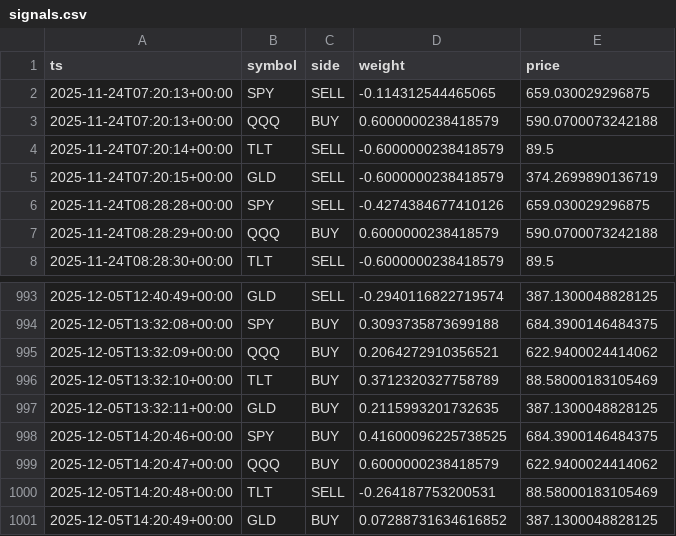
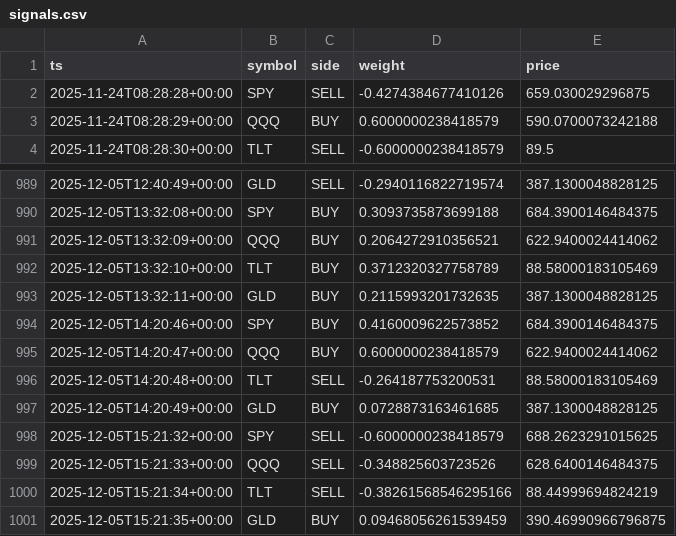
Before and after one commit to u17142927341308/dl-trader, a CSV file: docs/data/signals.csv, drawn as a sheet; only a part is shown, gaps mark what is left out.

```diff
--- a/docs/data/signals.csv
+++ b/docs/data/signals.csv
@@ -1,6 +1,2 @@
 ts,symbol,side,weight,price
-2025-11-24T07:20:13+00:00,SPY,SELL,-0.114312544465065,659.030029296875
-2025-11-24T07:20:13+00:00,QQQ,BUY,0.6000000238418579,590.0700073242188
-2025-11-24T07:20:14+00:00,TLT,SELL,-0.6000000238418579,89.5
-2025-11-24T07:20:15+00:00,GLD,SELL,-0.6000000238418579,374.2699890136719
 2025-11-24T08:28:28+00:00,SPY,SELL,-0.4274384677410126,659.030029296875
@@ -997,5 +993,9 @@ ts,symbol,side,weight,price
 2025-12-05T13:32:11+00:00,GLD,BUY,0.2115993201732635,387.1300048828125
-2025-12-05T14:20:46+00:00,SPY,BUY,0.41600096225738525,684.3900146484375
+2025-12-05T14:20:46+00:00,SPY,BUY,0.4160009622573852,684.3900146484375
 2025-12-05T14:20:47+00:00,QQQ,BUY,0.6000000238418579,622.9400024414062
 2025-12-05T14:20:48+00:00,TLT,SELL,-0.264187753200531,88.58000183105469
-2025-12-05T14:20:49+00:00,GLD,BUY,0.07288731634616852,387.1300048828125
+2025-12-05T14:20:49+00:00,GLD,BUY,0.0728873163461685,387.1300048828125
+2025-12-05T15:21:32+00:00,SPY,SELL,-0.6000000238418579,688.2623291015625
+2025-12-05T15:21:33+00:00,QQQ,SELL,-0.348825603723526,628.6400146484375
+2025-12-05T15:21:34+00:00,TLT,SELL,-0.38261568546295166,88.44999694824219
+2025-12-05T15:21:35+00:00,GLD,BUY,0.09468056261539459,390.46990966796875
```
Also changed, not shown: 1 other file.
